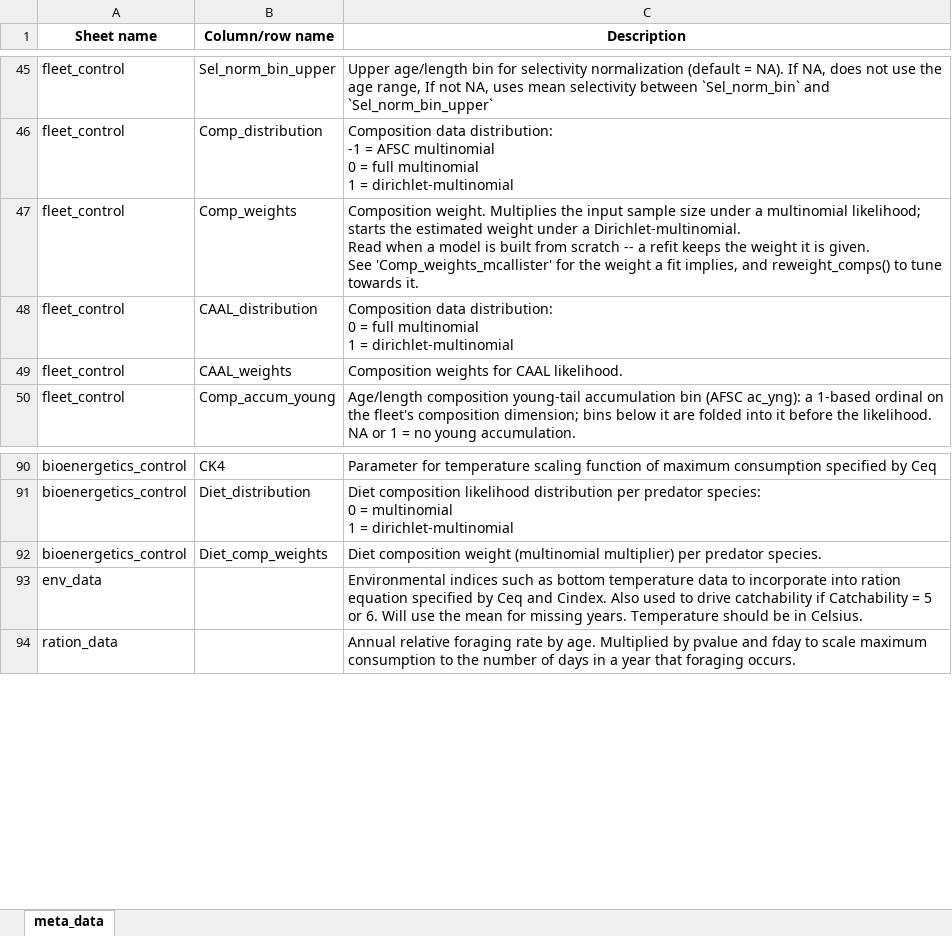
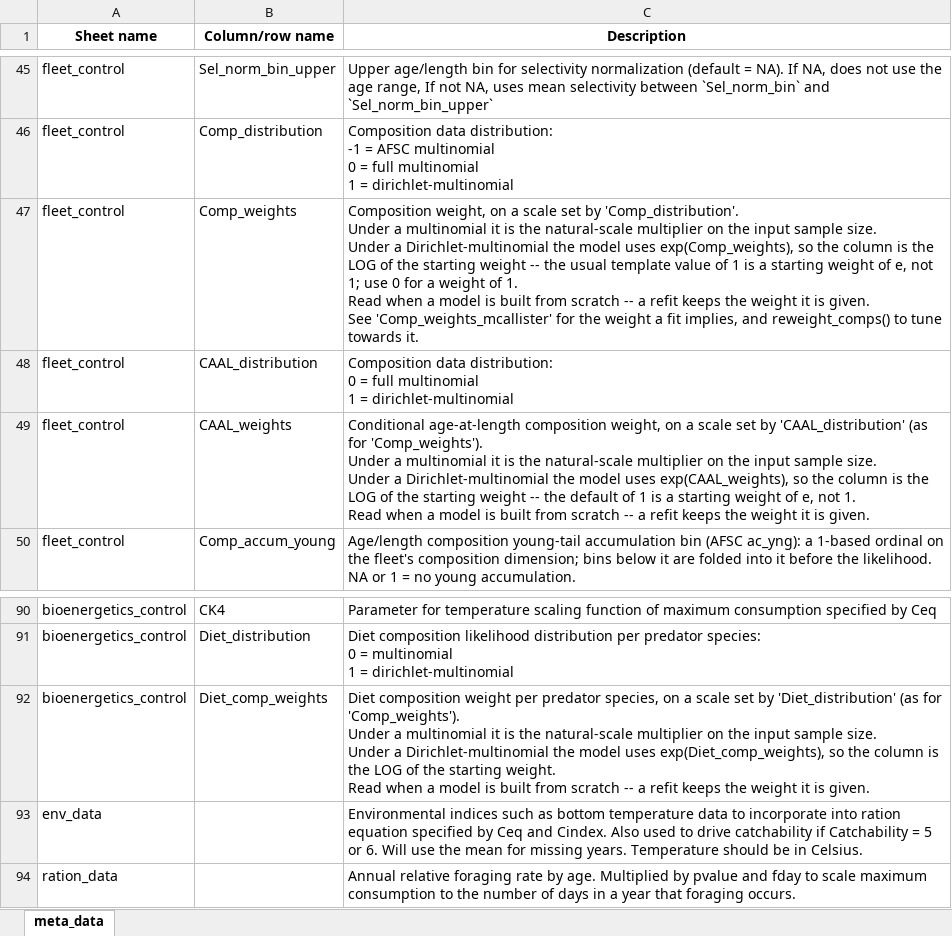
Before and after one commit to grantdadams/Rceattle, an Excel workbook: inst/extdata/meta_data_names.xlsx, sheet meta_data, drawn as a sheet; only a part is shown, gaps mark what is left out; values as stored, in another font and other column widths than the file's, no borders; ↵ is a line break in a cell; the diff names each change by its address in the sheet, - before the commit and + after, or states it on an @@ line.

Commit message:
Document the composition-weight scale and correct the MSE prose
Comp_weights means two different things depending on Comp_distribution: the cpp
multiplies the input sample size by it under a multinomial, but takes
exp(Comp_weights) under a Dirichlet-multinomial, so the column holds the LOG of
the starting weight there -- the template default of 1 is a starting weight of
e, not 1. CAAL_weights and Diet_comp_weights follow the same rule and said
nothing about it, which read as if they did not. Restore the harmonic-mean
detail dropped from the McAllister-Ianelli description, and regenerate
meta_data_names.xlsx from the schema.

Vignette corrections: Alpha is a fraction of SSB at Ftarget and is where the
descending limb shuts off, not a small offset below the Plimit cutoff; Plimit is
an SSB cutoff, not a biomass one; F40% is the maxFABC rate, an SPR proxy for
FMSY; fut_sample halves composition sample size and doubles the index log-SD,
not just "sampling effort"; initMode 5 seeds off R_init displaced by the year-1
recruitment deviation, which the data-without-excel comment contradicted; and
the OSA section lists its sources again, including the "ecov" one this branch
adds. Restore two hedges an earlier pass over-tightened.

NEWS: fold the five intermediate version headings into the single 5.3.0 that
DESCRIPTION declares -- none existed as a tag or a DESCRIPTION value, so no user
could have installed them -- and record the fixes in the preceding commits.
Correct the measured saving to the 9% the dev note reports, and name TMBfilename
as the one fit_control() field a refit cannot carry.

```diff
--- a/inst/extdata/meta_data_names.xlsx (sheet meta_data)
+++ b/inst/extdata/meta_data_names.xlsx (sheet meta_data)
-C47 (Description): Composition weight. Multiplies the input sample size under a multinomial likelihood; starts the estimated weight under a Dirichlet-multinomial. ↵ Read when…
+C47 (Description): Composition weight, on a scale set by 'Comp_distribution'. ↵ Under a multinomial it is the natural-scale multiplier on the input sample size. ↵ Under a Dirichlet-multinomial the model uses exp(Comp_weights), so the column is the LOG of the starting weight -- the usual template value of 1 is a starting weight of e, not 1; use 0 for a weight of 1. ↵ Read when…
-C49 (Description): Composition weights for CAAL likelihood.
+C49 (Description): Conditional age-at-length composition weight, on a scale set by 'CAAL_distribution' (as for 'Comp_weights'). ↵ Under a multinomial it is the natural-scale multiplier on the input sample size. ↵ Under a Dirichlet-multinomial the model uses exp(CAAL_weights), so the column is the LOG of the starting weight -- the default of 1 is a starting weight of e, not 1. ↵ Read when a model is built from scratch -- a refit keeps the weight it is given.
-C92 (Description): …composition weight (multinomial multiplier) per predator species.
+C92 (Description): …composition weight per predator species, on a scale set by 'Diet_distribution' (as for 'Comp_weights'). ↵ Under a multinomial it is the natural-scale multiplier on the input sample size. ↵ Under a Dirichlet-multinomial the model uses exp(Diet_comp_weights), so the column is the LOG of the starting weight. ↵ Read when a model is built from scratch -- a refit keeps the weight it is given.
```
Also changed, not shown: 9 other files.
